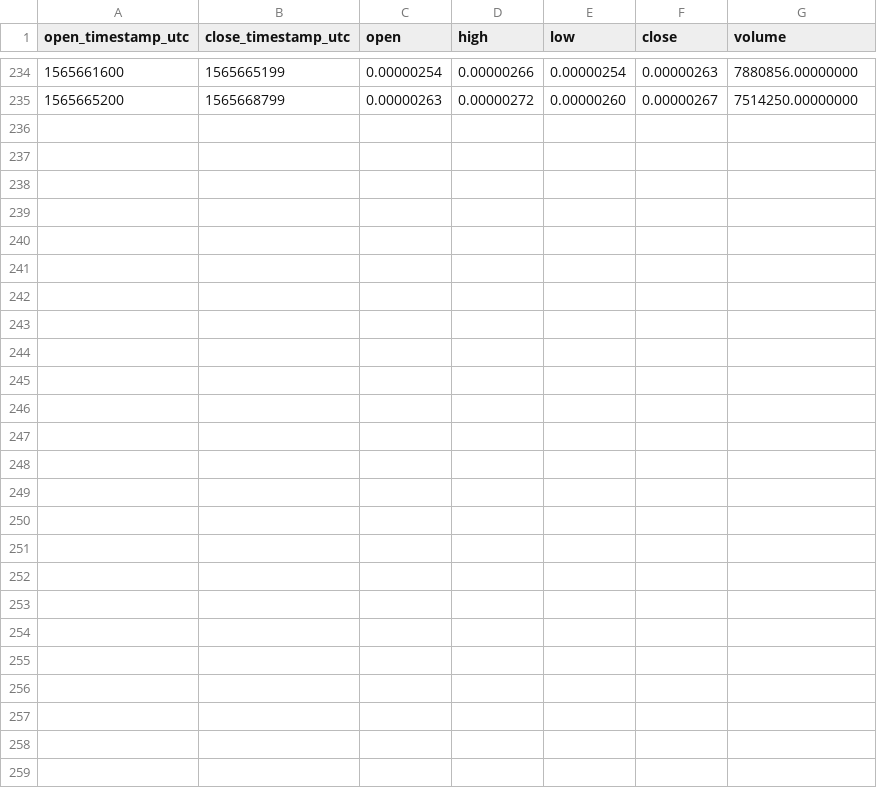
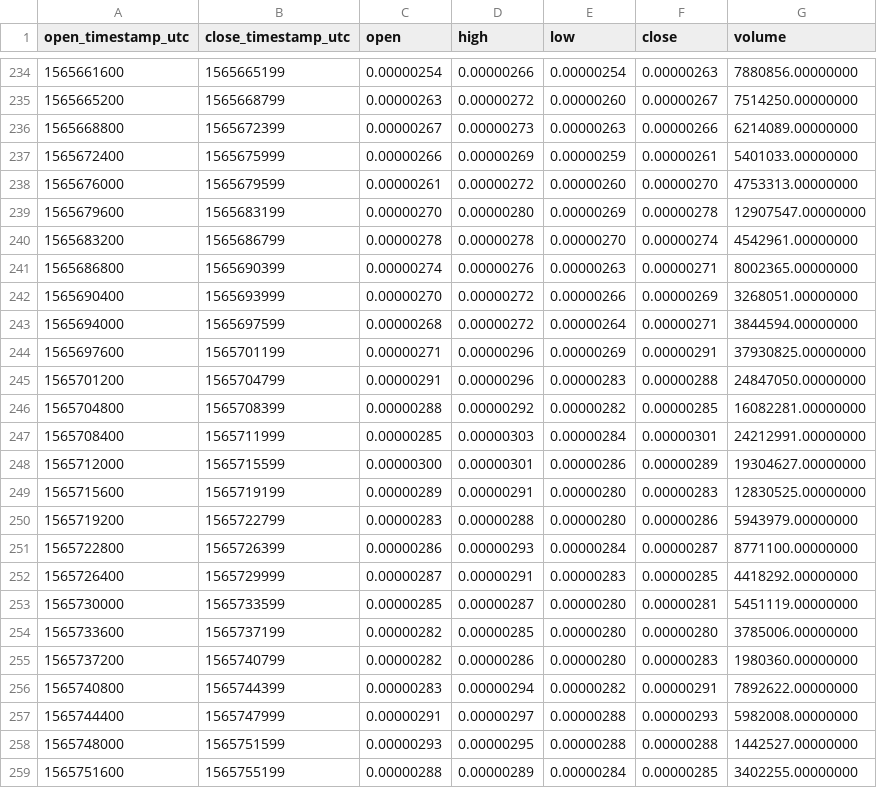
Before and after one commit to cryptobigbro/binance-COSBTC, a CSV file: binance-COSBTC-1h.csv, drawn as a sheet; only a part is shown, gaps mark what is left out.

Commit message:
Update OHLCV data.

```diff
--- a/binance-COSBTC-1h.csv
+++ b/binance-COSBTC-1h.csv
@@ -235 +235,25 @@ open_timestamp_utc,close_timestamp_utc,open,high,low,close,volume
 1565665200,1565668799,0.00000263,0.00000272,0.00000260,0.00000267,7514250.00000000
+1565668800,1565672399,0.00000267,0.00000273,0.00000263,0.00000266,6214089.00000000
+1565672400,1565675999,0.00000266,0.00000269,0.00000259,0.00000261,5401033.00000000
+1565676000,1565679599,0.00000261,0.00000272,0.00000260,0.00000270,4753313.00000000
+1565679600,1565683199,0.00000270,0.00000280,0.00000269,0.00000278,12907547.00000000
+1565683200,1565686799,0.00000278,0.00000278,0.00000270,0.00000274,4542961.00000000
+1565686800,1565690399,0.00000274,0.00000276,0.00000263,0.00000271,8002365.00000000
+1565690400,1565693999,0.00000270,0.00000272,0.00000266,0.00000269,3268051.00000000
+1565694000,1565697599,0.00000268,0.00000272,0.00000264,0.00000271,3844594.00000000
+1565697600,1565701199,0.00000271,0.00000296,0.00000269,0.00000291,37930825.00000000
+1565701200,1565704799,0.00000291,0.00000296,0.00000283,0.00000288,24847050.00000000
+1565704800,1565708399,0.00000288,0.00000292,0.00000282,0.00000285,16082281.00000000
+1565708400,1565711999,0.00000285,0.00000303,0.00000284,0.00000301,24212991.00000000
+1565712000,1565715599,0.00000300,0.00000301,0.00000286,0.00000289,19304627.00000000
+1565715600,1565719199,0.00000289,0.00000291,0.00000280,0.00000283,12830525.00000000
+1565719200,1565722799,0.00000283,0.00000288,0.00000280,0.00000286,5943979.00000000
+1565722800,1565726399,0.00000286,0.00000293,0.00000284,0.00000287,8771100.00000000
+1565726400,1565729999,0.00000287,0.00000291,0.00000283,0.00000285,4418292.00000000
+1565730000,1565733599,0.00000285,0.00000287,0.00000280,0.00000281,5451119.00000000
+1565733600,1565737199,0.00000282,0.00000285,0.00000280,0.00000280,3785006.00000000
+1565737200,1565740799,0.00000282,0.00000286,0.00000280,0.00000283,1980360.00000000
+1565740800,1565744399,0.00000283,0.00000294,0.00000282,0.00000291,7892622.00000000
+1565744400,1565747999,0.00000291,0.00000297,0.00000288,0.00000293,5982008.00000000
+1565748000,1565751599,0.00000293,0.00000295,0.00000288,0.00000288,1442527.00000000
+1565751600,1565755199,0.00000288,0.00000289,0.00000284,0.00000285,3402255.00000000
```
Also changed, not shown: binance-COSBTC-1d.csv, 1 other file.
